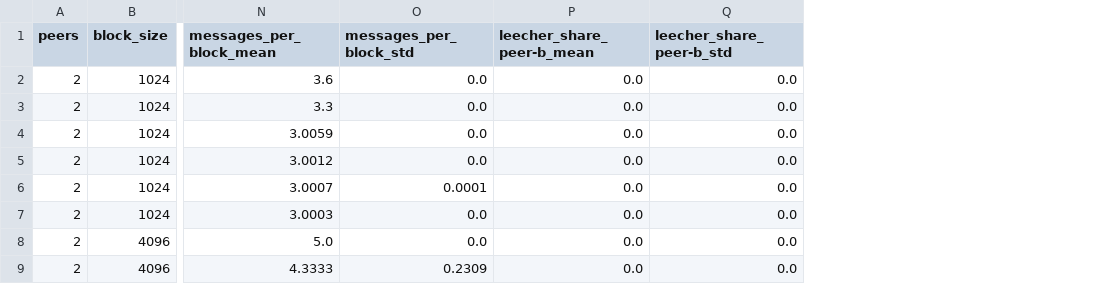
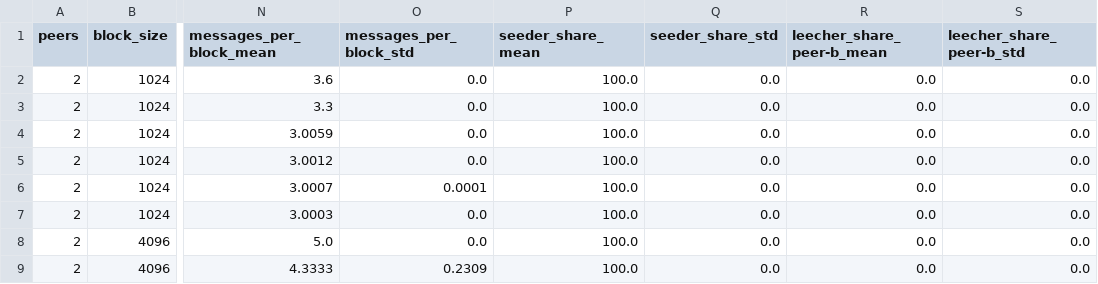
Before and after one commit to vazConnected/cefet-sd-tp2, a CSV file: results/aggregate.csv, drawn as a sheet; only a part is shown, gaps mark what is left out; the diff names each change by its address in the sheet, - before the commit and + after, or states it on an @@ line.

Commit message:
feat: add seeder share to results analysis and use decimal comma

```diff
--- a/results/aggregate.csv
+++ b/results/aggregate.csv
+column P (seeder_share_mean), rows 2-9: all 100.0
+column Q (seeder_share_std), rows 2-9: all 0.0
```
Also changed, not shown: 4 other files.
